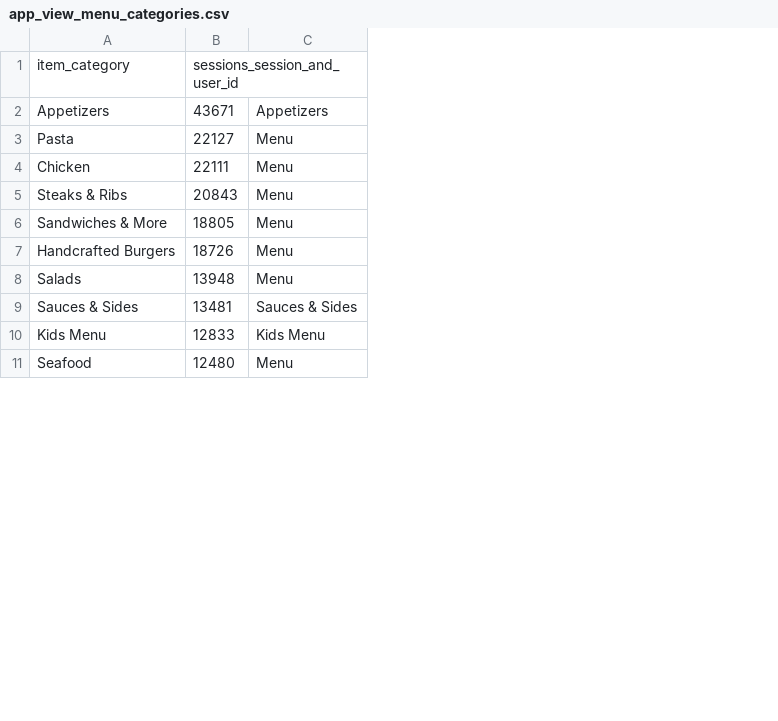
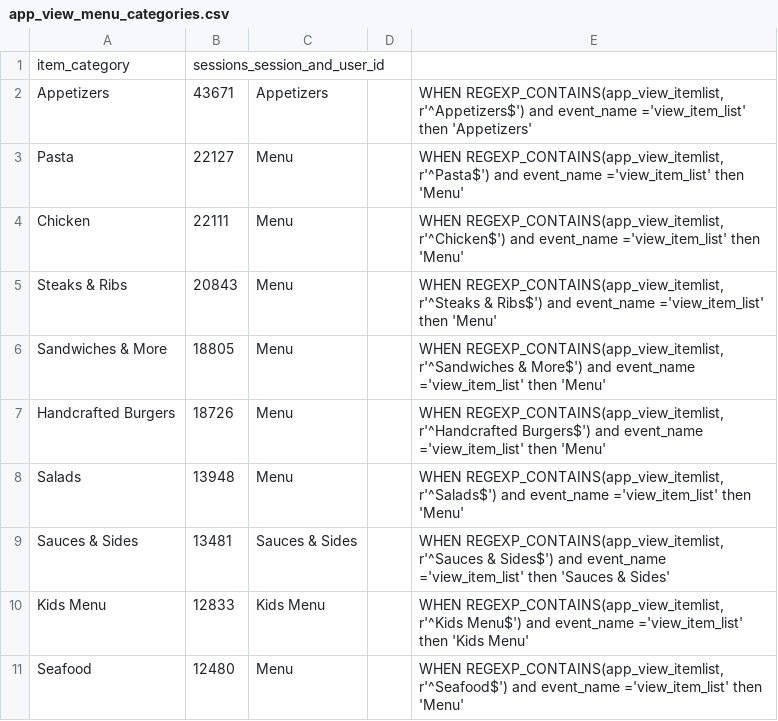
Before and after one commit to matt-walentosky-bt/applebees_user_pathing_analysis, a CSV file: app_view_menu_categories.csv, drawn as a sheet; only a part is shown; the diff names each change by its address in the sheet, - before the commit and + after, or states it on an @@ line.

```diff
--- a/app_view_menu_categories.csv
+++ b/app_view_menu_categories.csv
+column D, empty
+column E, rows 2-11: WHEN REGEXP_CONTAINS(app_view_itemlist, r'^Appetizers$') and event_name ='view_item_list' then 'Appetizers' | WHEN REGEXP_CONTAINS(app_view_itemlist, r'^Pasta$') and event_name ='view_item_list' then 'Menu' | WHEN REGEXP_CONTAINS(app_view_itemlist, r'^Chicken$') and event_name ='view_item_list' then 'Menu' | WHEN REGEXP_CONTAINS(app_view_itemlist, r'^Steaks & Ribs$') and event_name ='view_item_list' then 'Menu' | WHEN REGEXP_CONTAINS(app_view_itemlist, r'^Sandwiches & More$') and event_name ='view_item_list' then 'Menu' | WHEN REGEXP_CONTAINS(app_view_itemlist, r'^Handcrafted Burgers$') and event_name ='view_item_list' then 'Menu' | WHEN REGEXP_CONTAINS(app_view_itemlist, r'^Salads$') and event_name ='view_item_list' then 'Menu' | WHEN REGEXP_CONTAINS(app_view_itemlist, r'^Sauces & Sides$') and event_name ='view_item_list' then 'Sauces & Sides' | WHEN REGEXP_CONTAINS(app_view_itemlist, r'^Kids Menu$') and event_name ='view_item_list' then 'Kids Menu' | WHEN REGEXP_CONTAINS(app_view_itemlist, r'^Seafood$') and event_name ='view_item_list' then 'Menu'
```
Also changed, not shown: 6 other files.
